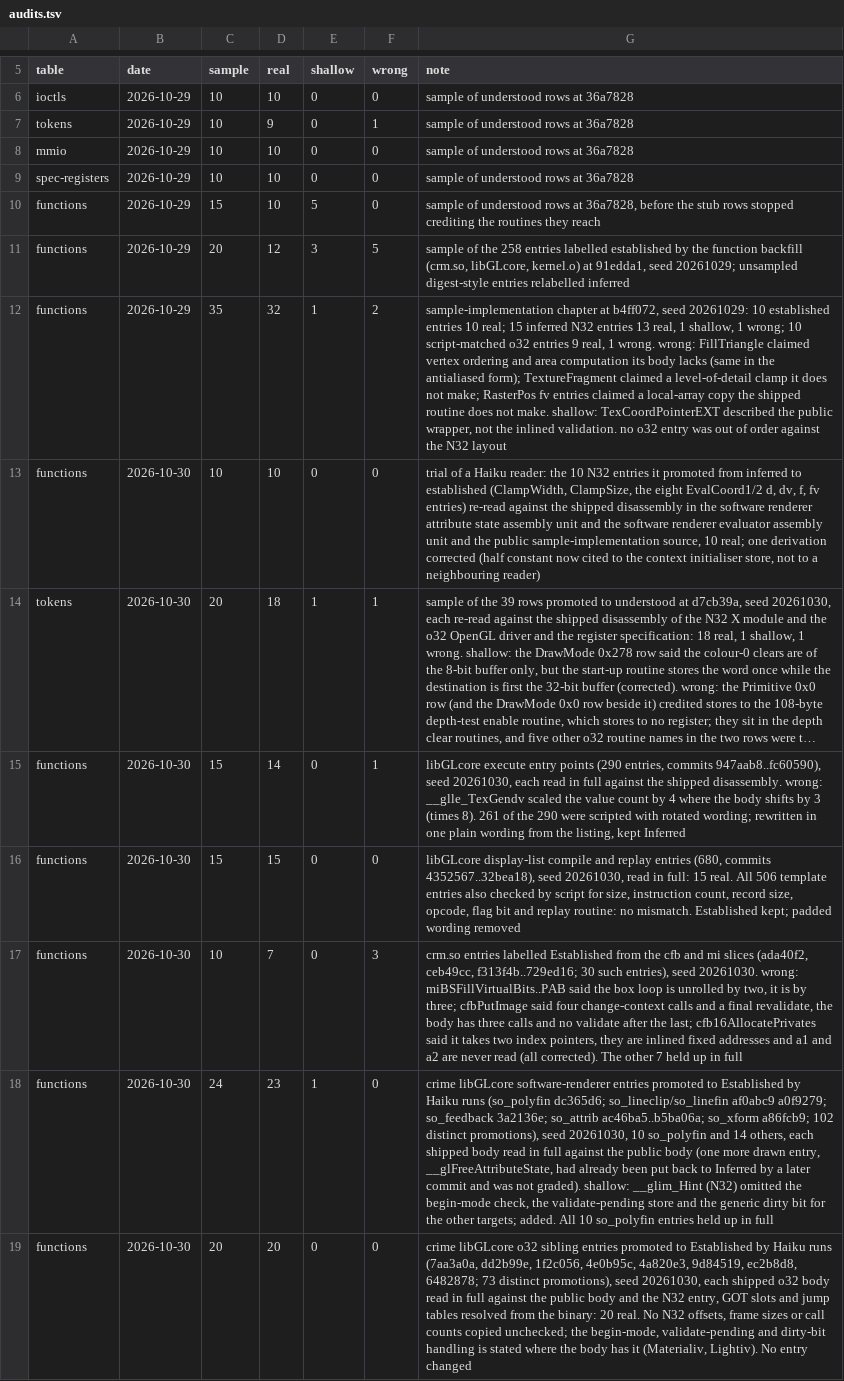
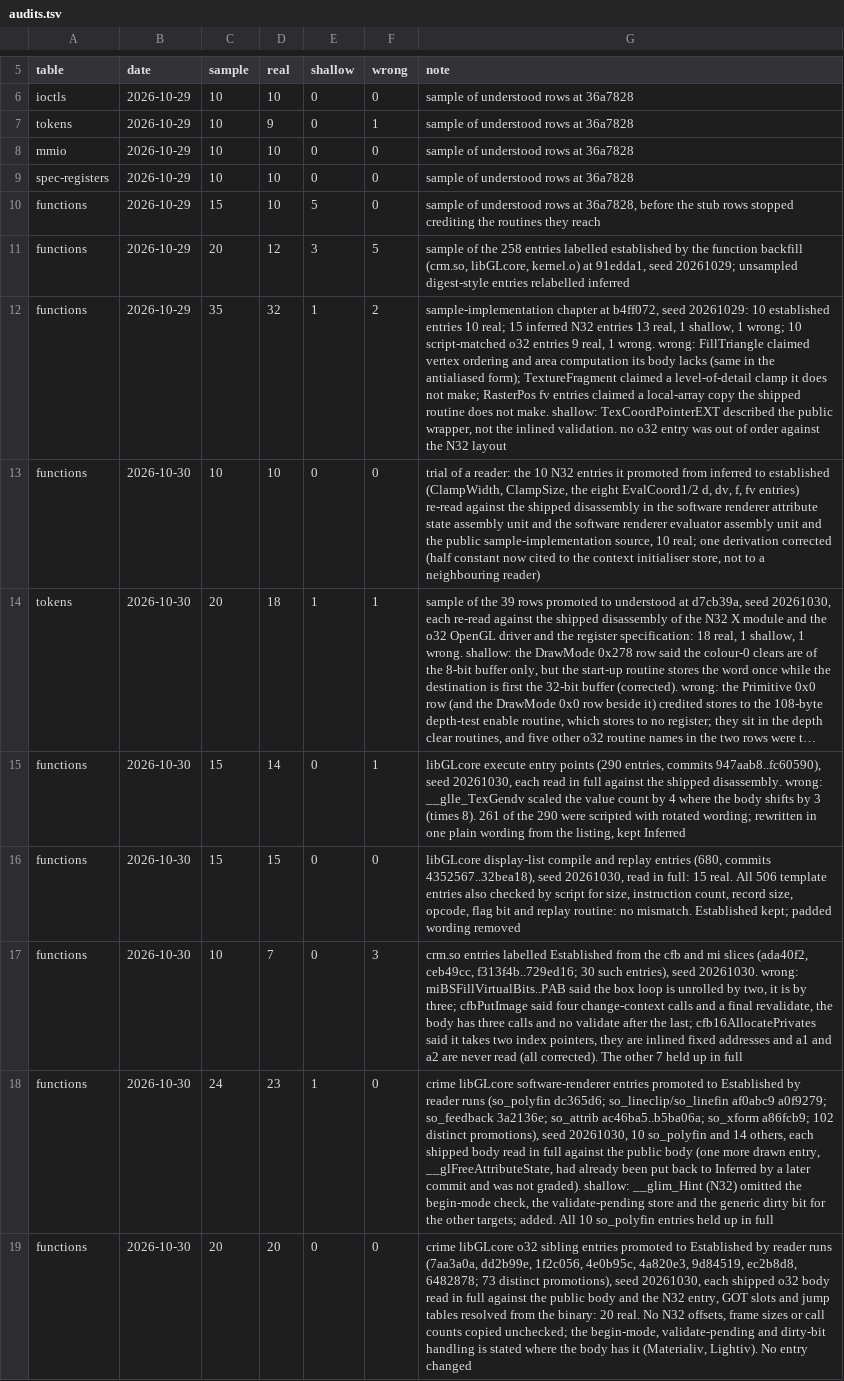
Before and after one commit to jamesbraid/crime, a TSV file: docs/inventory/audits.tsv, drawn as a sheet; only a part is shown, gaps mark what is left out; long unchanged cells end in …; the diff covers the shown part only; the diff names each change by its address in the sheet, - before the commit and + after, or states it on an @@ line.

Commit message:
docs: drop emulator and internal references
This workspace describes SGI hardware and IRIX software only. Several
pages told the reader how to test an emulator model, named a particular
emulator project and its tracker, or credited review to a model name.

Test-from-software notes in the published-sources leads now say what to
read in the shipped code or the specifications, or what to measure on
hardware. The two emulator-project lead entries keep their claims as
unverified observations made under emulation, not hardware measurements,
and say what would settle them. Role and review labels no longer name
models, the routine review lines drop the reviewer name, and the audit
log notes drop the reader pass labels. Open questions no longer cite the
internal datasheet import.

```diff
--- a/docs/inventory/audits.tsv
+++ b/docs/inventory/audits.tsv
-G13 (note): …of a Haiku reader: the…
+G13 (note): …of a reader: the…
-G18 (note): …Established by Haiku runs (so_polyfin…
+G18 (note): …Established by reader runs (so_polyfin…
-G19 (note): …Established by Haiku runs (7aa3a0a,…
+G19 (note): …Established by reader runs (7aa3a0a,…
```
Also changed, not shown: 20 edited cells elsewhere in this file, 23 other files.
